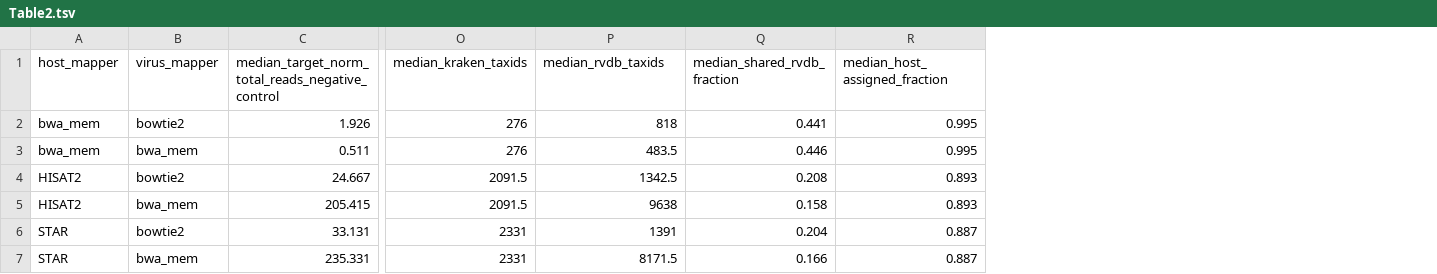
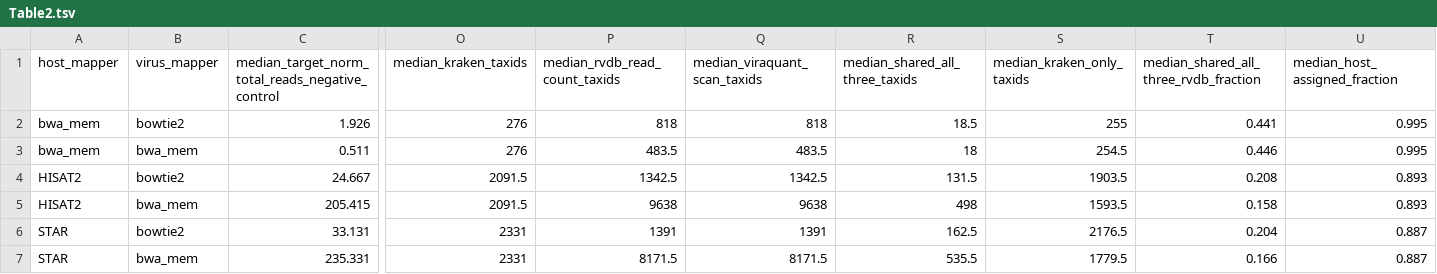
Before and after one commit to gongbinsheng/AdventSeq, a TSV file: Manuscript/Tables/Table2.tsv, drawn as a sheet; only a part is shown, gaps mark what is left out; addresses are those after the commit; the diff names each change by its address in the sheet, - before the commit and + after, or states it on an @@ line.

Commit message:
add scan result

```diff
--- a/Manuscript/Tables/Table2.tsv
+++ b/Manuscript/Tables/Table2.tsv
+column Q (median_viraquant_scan_taxids), rows 2-7: 818 | 483.5 | 1342.5 | 9638 | 1391 | 8171.5
+column R (median_shared_all_three_taxids), rows 2-7: 18.5 | 18 | 131.5 | 498 | 162.5 | 535.5
+column S (median_kraken_only_taxids), rows 2-7: 255 | 254.5 | 1903.5 | 1593.5 | 2176.5 | 1779.5
-P1: median_rvdb_taxids
+P1: median_rvdb_read_count_taxids
-T1: median_shared_rvdb_fraction
+T1: median_shared_all_three_rvdb_fraction
```
Also changed, not shown: 11 other files.
